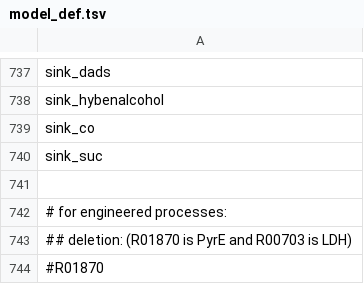
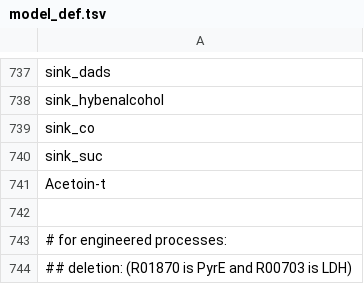
Before and after one commit to zhanglab/GEM-iCbes, a TSV file: New_Cbes_GEM/model_def.tsv, drawn as a sheet; only a part is shown, gaps mark what is left out; the shorter side is filled out with more unchanged rows.

Commit message:
added Acetoin-t in model_def.tsv based on the experimental data in 2018 paper

```diff
--- a/New_Cbes_GEM/model_def.tsv
+++ b/New_Cbes_GEM/model_def.tsv
@@ -740,2 +740,3 @@ sink_co
 sink_suc
+Acetoin-t
 
```
